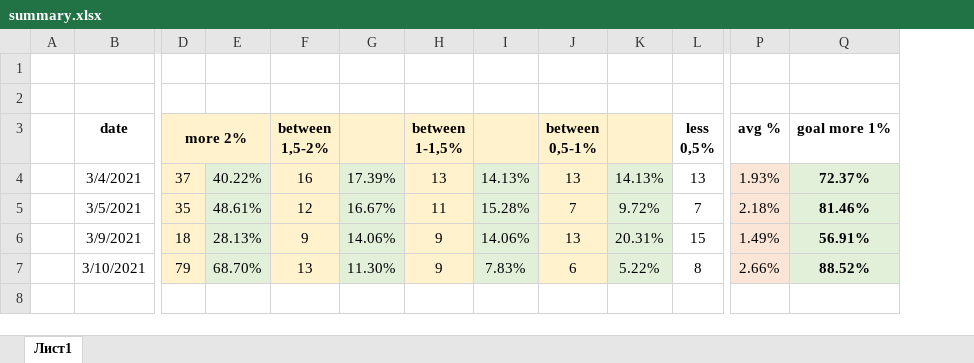
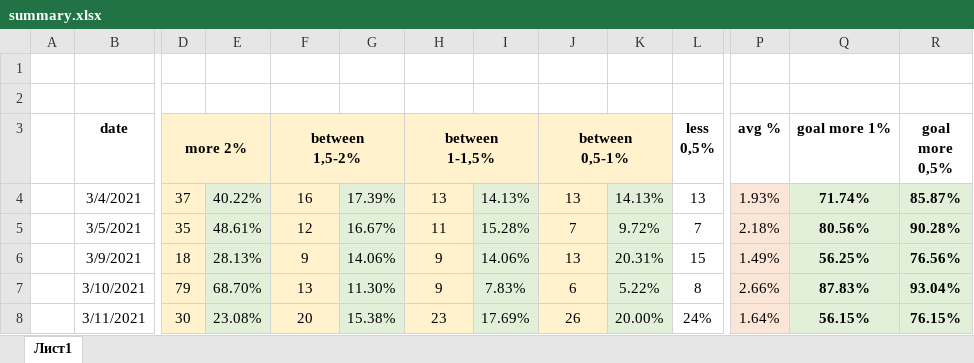
Before and after one commit to knockjkeee/trade_bot, an Excel workbook: history/summary.xlsx, sheet Лист1, drawn as a sheet; only a part is shown, gaps mark what is left out; values as stored, in another font and other column widths than the file's, no borders; rows hold the shown columns only; the diff names each change by its address in the sheet, - before the commit and + after, or states it on an @@ line.

```diff
--- a/history/summary.xlsx (sheet Лист1)
+++ b/history/summary.xlsx (sheet Лист1)
+column R (goal more 0,5%), rows 4-7: 85.87% | 90.28% | 76.56% | 93.04%
+F3:G3 merged
+H3:I3 merged
+J3:K3 merged
-Q4 (goal more 1%): 72.37%
+Q4 (goal more 1%): 71.74%
-Q5 (goal more 1%): 81.46%
+Q5 (goal more 1%): 80.56%
-Q6 (goal more 1%): 56.91%
+Q6 (goal more 1%): 56.25%
-Q7 (goal more 1%): 88.52%
+Q7 (goal more 1%): 87.83%
+row 8:  | 3/11/2021 | 30 | 23.08% | 20 | 15.38% | 23 | 17.69% | 26 | 20.00% | 24% | 1.64% | 56.15% | 76.15%
```
Also changed, not shown: formulas that keep their value, history/data_ticker_0503.xlsx, history/data_ticker_0903.xlsx, 5 other files.
